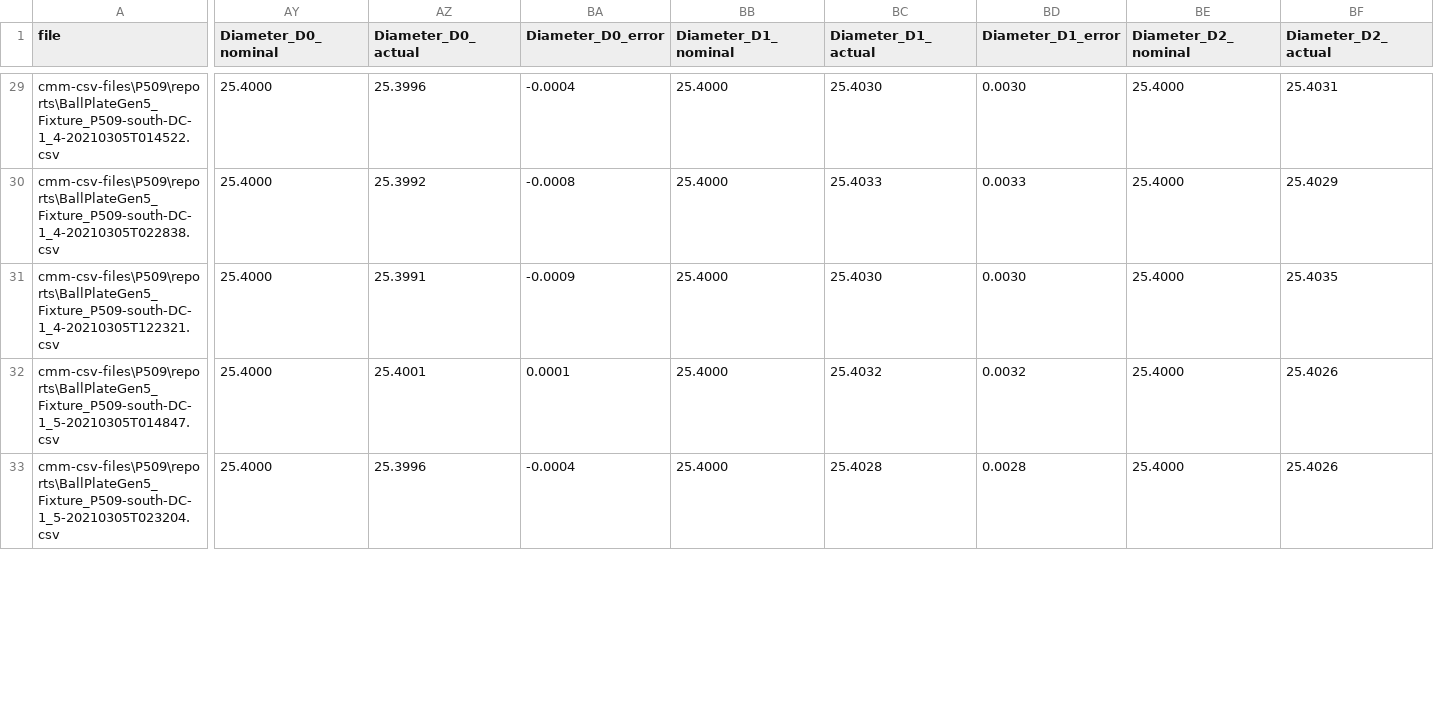
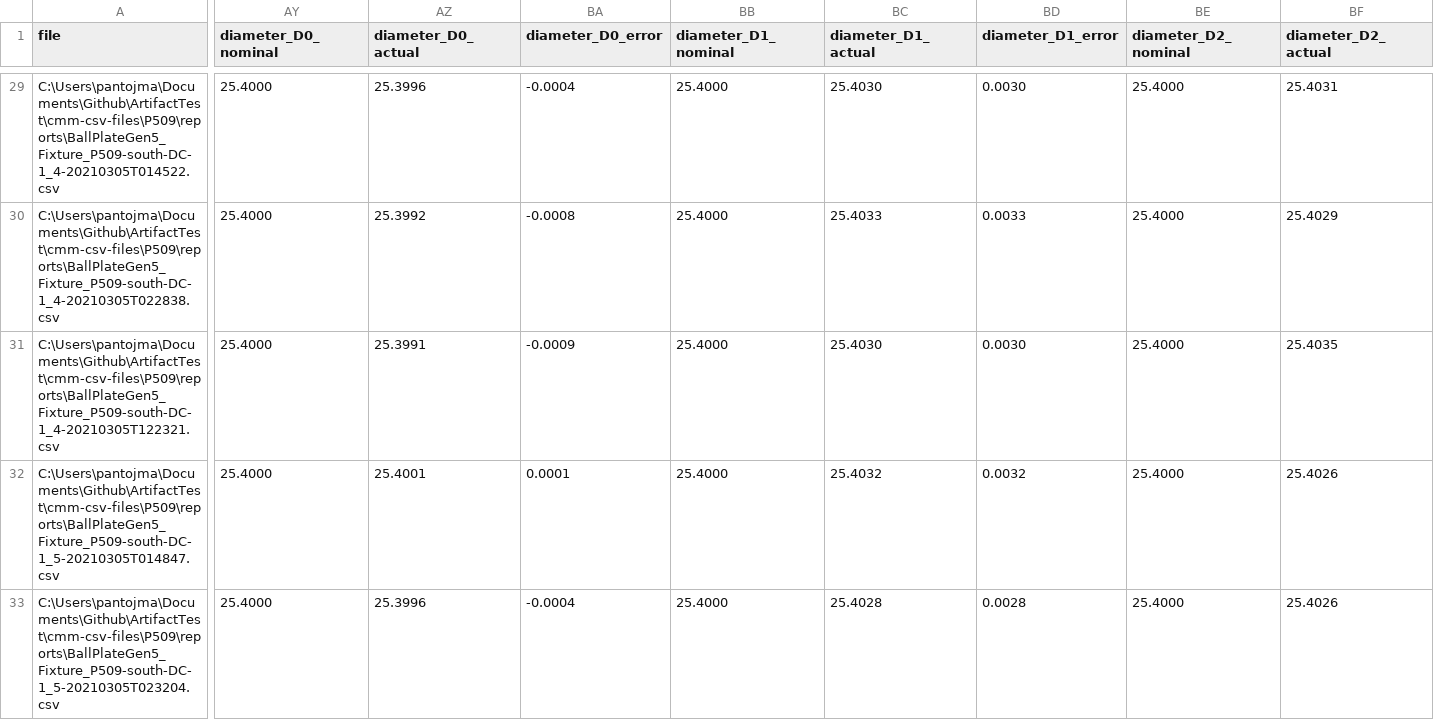
Before and after one commit to marcopantoja/ArtifactFileGenerator, a CSV file: cmm-csv-files/P509/Reports/P509_summary.csv, drawn as a sheet; only a part is shown, gaps mark what is left out; the diff covers the shown part only; the diff names each change by its address in the sheet, - before the commit and + after, or states it on an @@ line.

```diff
--- a/cmm-csv-files/P509/Reports/P509_summary.csv
+++ b/cmm-csv-files/P509/Reports/P509_summary.csv
-AY1: Diameter_D0_nominal
+AY1: diameter_D0_nominal
-AZ1: Diameter_D0_actual
+AZ1: diameter_D0_actual
-BA1: Diameter_D0_error
+BA1: diameter_D0_error
-BB1: Diameter_D1_nominal
+BB1: diameter_D1_nominal
-BC1: Diameter_D1_actual
+BC1: diameter_D1_actual
-BD1: Diameter_D1_error
+BD1: diameter_D1_error
-BE1: Diameter_D2_nominal
+BE1: diameter_D2_nominal
-BF1: Diameter_D2_actual
+BF1: diameter_D2_actual
-A29 (file): cmm-csv-files\P509\reports\BallPlateGen5_Fixture_P509-south-DC-1_4-20210305T014522.csv
+A29 (file): C:\Users\pantojma\Documents\Github\ArtifactTest\cmm-csv-files\P509\reports\BallPlateGen5_Fixture_P509-south-DC-1_4-20210305T014522.csv
-A30 (file): cmm-csv-files\P509\reports\BallPlateGen5_Fixture_P509-south-DC-1_4-20210305T022838.csv
+A30 (file): C:\Users\pantojma\Documents\Github\ArtifactTest\cmm-csv-files\P509\reports\BallPlateGen5_Fixture_P509-south-DC-1_4-20210305T022838.csv
-A31 (file): cmm-csv-files\P509\reports\BallPlateGen5_Fixture_P509-south-DC-1_4-20210305T122321.csv
+A31 (file): C:\Users\pantojma\Documents\Github\ArtifactTest\cmm-csv-files\P509\reports\BallPlateGen5_Fixture_P509-south-DC-1_4-20210305T122321.csv
-A32 (file): cmm-csv-files\P509\reports\BallPlateGen5_Fixture_P509-south-DC-1_5-20210305T014847.csv
+A32 (file): C:\Users\pantojma\Documents\Github\ArtifactTest\cmm-csv-files\P509\reports\BallPlateGen5_Fixture_P509-south-DC-1_5-20210305T014847.csv
-A33 (file): cmm-csv-files\P509\reports\BallPlateGen5_Fixture_P509-south-DC-1_5-20210305T023204.csv
+A33 (file): C:\Users\pantojma\Documents\Github\ArtifactTest\cmm-csv-files\P509\reports\BallPlateGen5_Fixture_P509-south-DC-1_5-20210305T023204.csv
```
Also changed, not shown: 68 edited cells elsewhere in this file, 3 other files.
